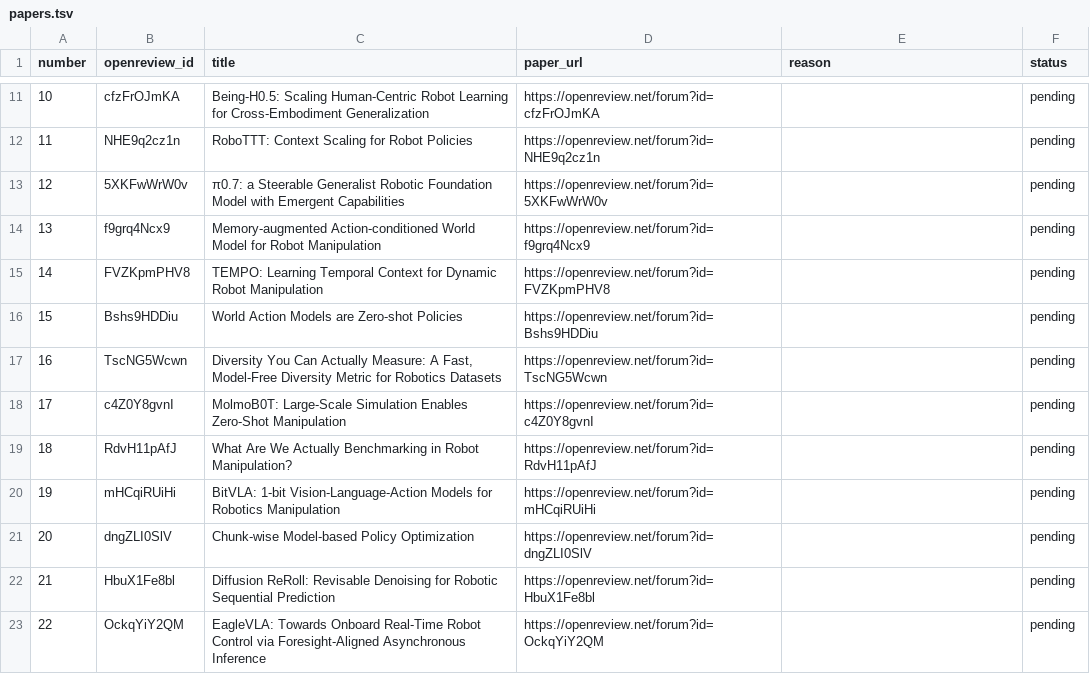
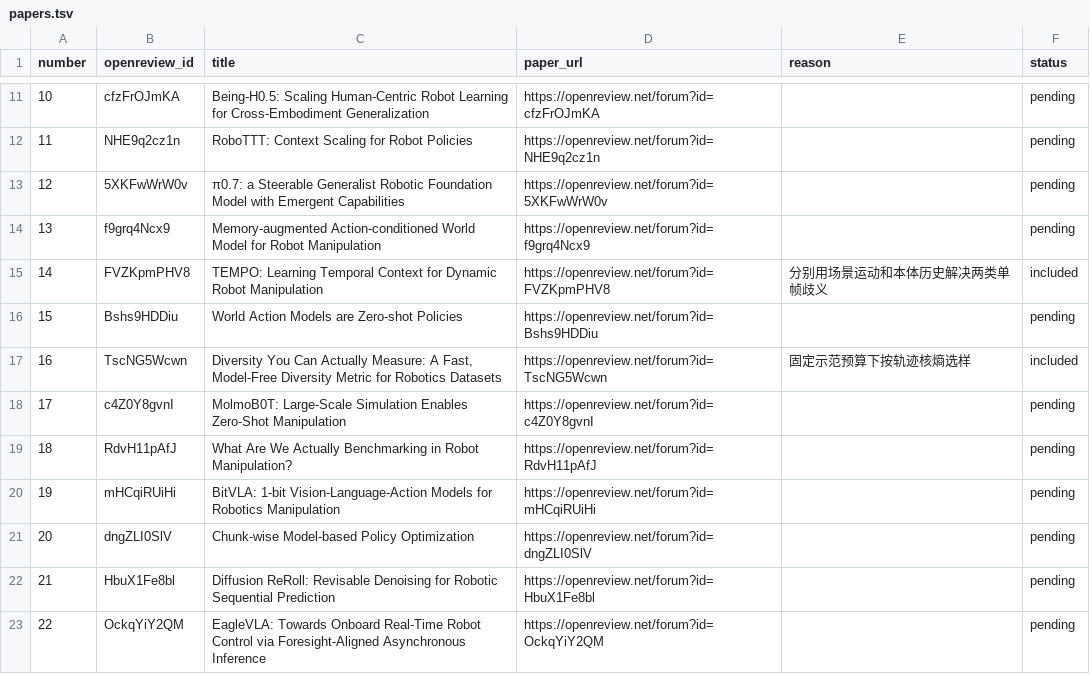
Before and after one commit to rascal-yang/Awesome-Research-Insights, a TSV file: conferences/corl-2026/papers.tsv, drawn as a sheet; only a part is shown, gaps mark what is left out.

```diff
--- a/conferences/corl-2026/papers.tsv
+++ b/conferences/corl-2026/papers.tsv
@@ -14,5 +14,5 @@ number	openreview_id	title	paper_url	reason	status
 13	f9grq4Ncx9	Memory-augmented Action-conditioned World Model for Robot Manipulation	https://openreview.net/forum?id=f9grq4Ncx9		pending
-14	FVZKpmPHV8	TEMPO: Learning Temporal Context for Dynamic Robot Manipulation	https://openreview.net/forum?id=FVZKpmPHV8		pending
+14	FVZKpmPHV8	TEMPO: Learning Temporal Context for Dynamic Robot Manipulation	https://openreview.net/forum?id=FVZKpmPHV8	分别用场景运动和本体历史解决两类单帧歧义	included
 15	Bshs9HDDiu	World Action Models are Zero-shot Policies	https://openreview.net/forum?id=Bshs9HDDiu		pending
-16	TscNG5Wcwn	Diversity You Can Actually Measure: A Fast, Model-Free Diversity Metric for Robotics Datasets	https://openreview.net/forum?id=TscNG5Wcwn		pending
+16	TscNG5Wcwn	Diversity You Can Actually Measure: A Fast, Model-Free Diversity Metric for Robotics Datasets	https://openreview.net/forum?id=TscNG5Wcwn	固定示范预算下按轨迹核熵选样	included
 17	c4Z0Y8gvnI	MolmoB0T: Large-Scale Simulation Enables Zero-Shot Manipulation	https://openreview.net/forum?id=c4Z0Y8gvnI		pending
```
Also changed, not shown: 4 other files.
